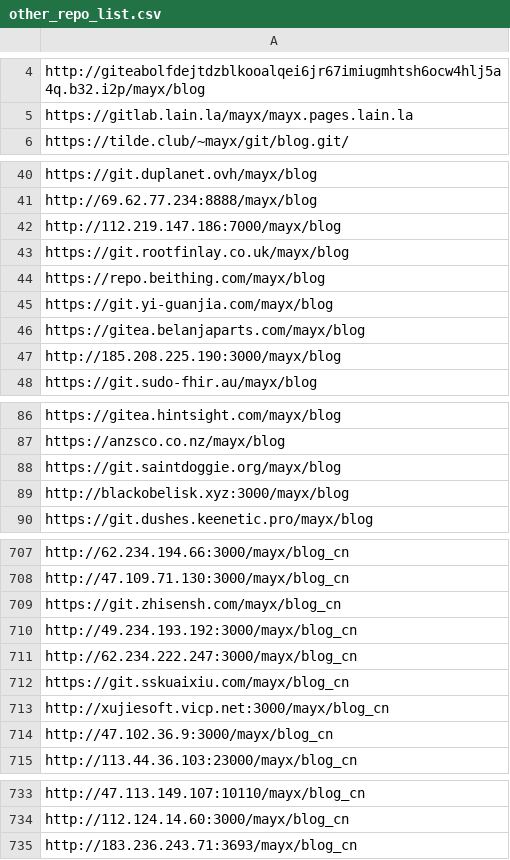
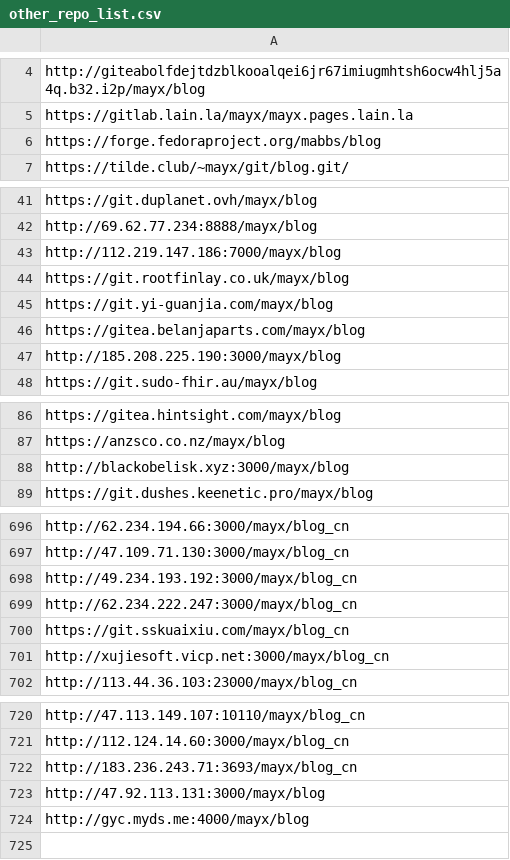
Before and after one commit to Mabbs/mabbs.github.io, a CSV file: _data/other_repo_list.csv, drawn as a sheet; only a part is shown, gaps mark what is left out; removed rows and columns are numbered as before the commit, all else as after; the diff covers the shown part only; the diff names each change by its address in the sheet, - before the commit and + after, or states it on an @@ line.

Commit message:
Update 3 files
- /_data/other_repo_list.csv
- /_data/links.csv
- /_posts/2025-12-01-linux.md

```diff
--- a/_data/other_repo_list.csv
+++ b/_data/other_repo_list.csv
+row 6: https://forge.fedoraproject.org/mabbs/blog
-row 44: https://repo.beithing.com/mayx/blog
-row 88: https://git.saintdoggie.org/mayx/blog
-row 709: https://git.zhisensh.com/mayx/blog_cn
-row 714: http://47.102.36.9:3000/mayx/blog_cn
+row 723: http://47.92.113.131:3000/mayx/blog
+row 724: http://gyc.myds.me:4000/mayx/blog
```
Also changed, not shown: 10 removed rows elsewhere in this file, _data/links.csv, 1 other file.
